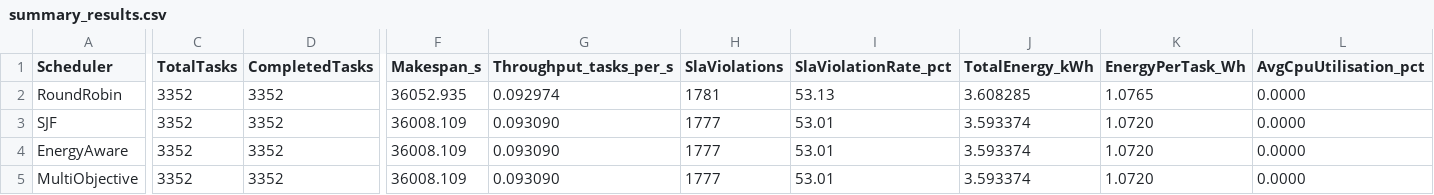
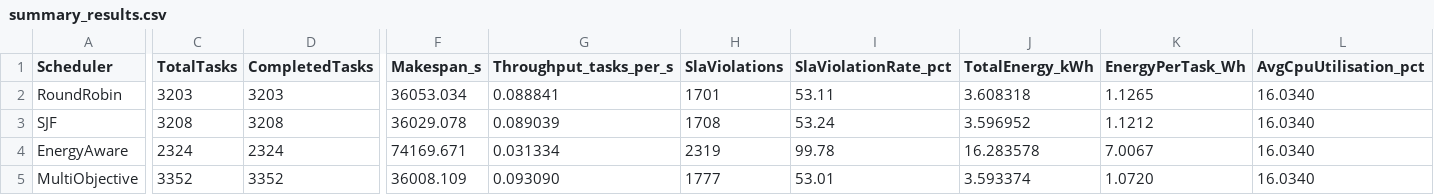
Before and after one commit to palfirobert/Dizertatie, a CSV file: results/summary_results.csv, drawn as a sheet; only a part is shown, gaps mark what is left out; the diff covers the shown part only; the diff names each change by its address in the sheet, - before the commit and + after, or states it on an @@ line.

Commit message:
changes to calculate the summary better

```diff
--- a/results/summary_results.csv
+++ b/results/summary_results.csv
-C2 (TotalTasks): 3352
+C2 (TotalTasks): 3203
-D2 (CompletedTasks): 3352
+D2 (CompletedTasks): 3203
-F2 (Makespan_s): 36052.935
+F2 (Makespan_s): 36053.034
-G2 (Throughput_tasks_per_s): 0.092974
+G2 (Throughput_tasks_per_s): 0.088841
-H2 (SlaViolations): 1781
+H2 (SlaViolations): 1701
-I2 (SlaViolationRate_pct): 53.13
+I2 (SlaViolationRate_pct): 53.11
-J2 (TotalEnergy_kWh): 3.608285
+J2 (TotalEnergy_kWh): 3.608318
-K2 (EnergyPerTask_Wh): 1.0765
+K2 (EnergyPerTask_Wh): 1.1265
-L2:L5 (AvgCpuUtilisation_pct): 0.0000
+L2:L5 (AvgCpuUtilisation_pct): 16.0340
-C3 (TotalTasks): 3352
+C3 (TotalTasks): 3208
-D3 (CompletedTasks): 3352
+D3 (CompletedTasks): 3208
-F3 (Makespan_s): 36008.109
+F3 (Makespan_s): 36029.078
-G3 (Throughput_tasks_per_s): 0.093090
+G3 (Throughput_tasks_per_s): 0.089039
-H3 (SlaViolations): 1777
+H3 (SlaViolations): 1708
-I3 (SlaViolationRate_pct): 53.01
+I3 (SlaViolationRate_pct): 53.24
-J3 (TotalEnergy_kWh): 3.593374
+J3 (TotalEnergy_kWh): 3.596952
-K3 (EnergyPerTask_Wh): 1.0720
+K3 (EnergyPerTask_Wh): 1.1212
-C4 (TotalTasks): 3352
+C4 (TotalTasks): 2324
-D4 (CompletedTasks): 3352
+D4 (CompletedTasks): 2324
-F4 (Makespan_s): 36008.109
+F4 (Makespan_s): 74169.671
-G4 (Throughput_tasks_per_s): 0.093090
+G4 (Throughput_tasks_per_s): 0.031334
-H4 (SlaViolations): 1777
+H4 (SlaViolations): 2319
-I4 (SlaViolationRate_pct): 53.01
+I4 (SlaViolationRate_pct): 99.78
-J4 (TotalEnergy_kWh): 3.593374
+J4 (TotalEnergy_kWh): 16.283578
-K4 (EnergyPerTask_Wh): 1.0720
+K4 (EnergyPerTask_Wh): 7.0067
```
Also changed, not shown: 116 edited cells elsewhere in this file, results/energy_results.csv, results/sla_results.csv, 29 other files.
